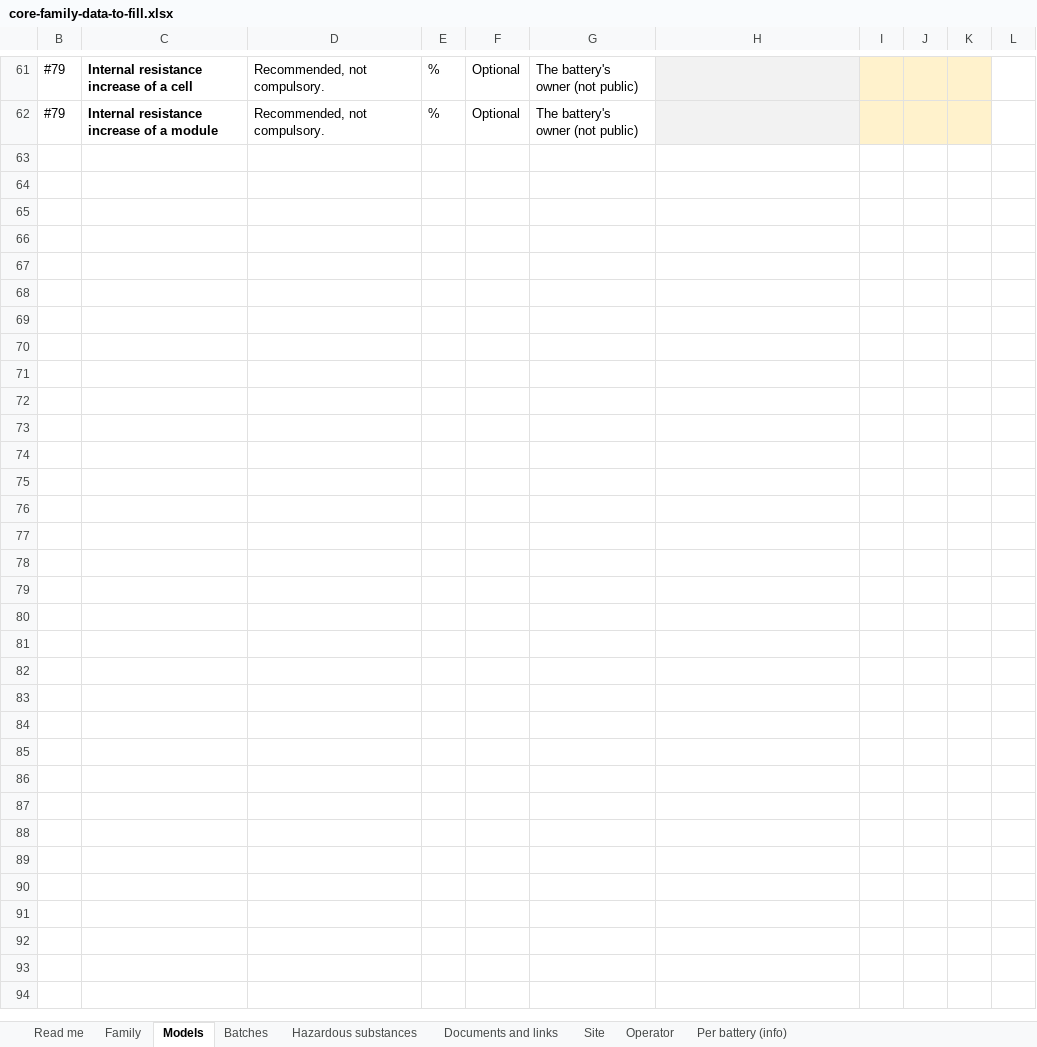
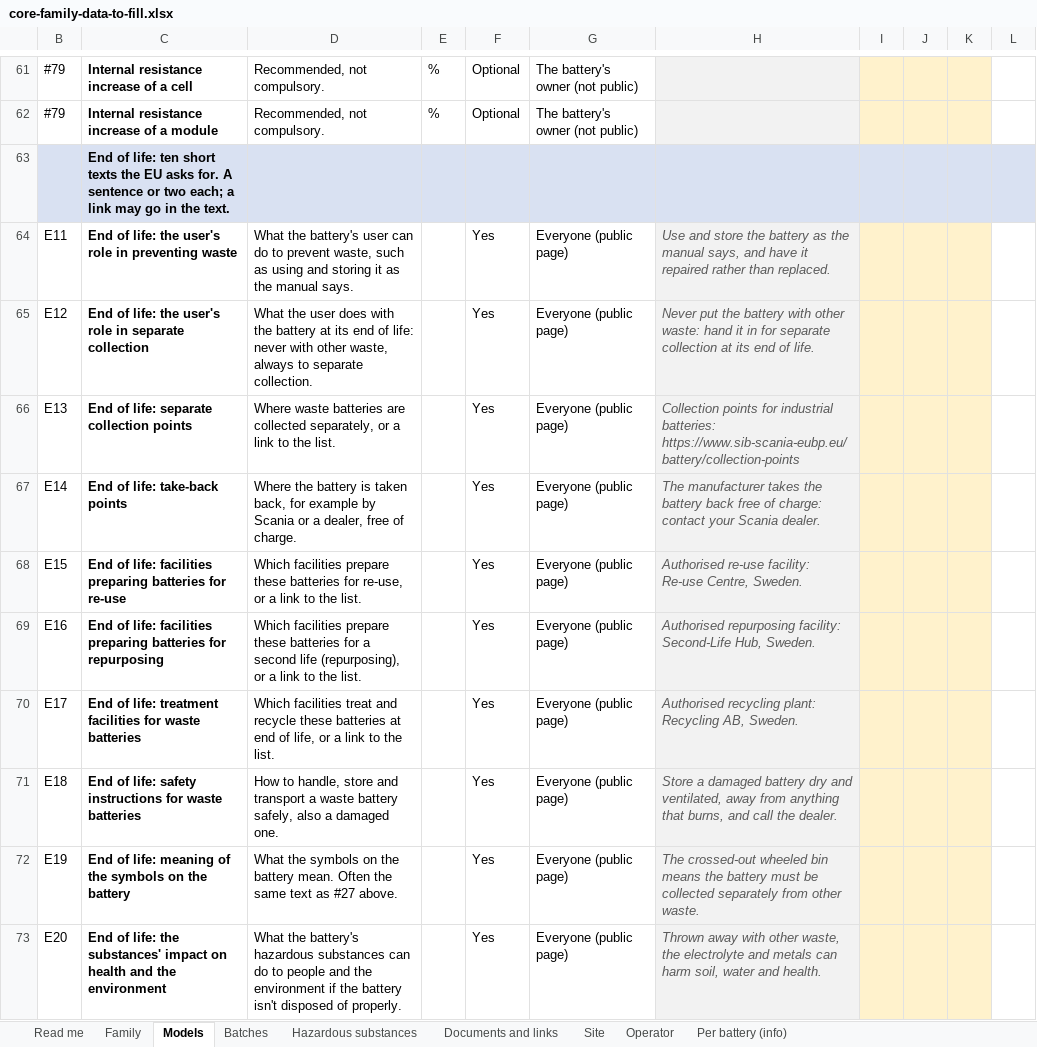
Before and after one commit to kalharakeh/BatteryPassDataModel, an Excel workbook: web/Dpp/Loading/Workbooks/core-family-data-to-fill.xlsx, sheet Models, drawn as a sheet; only a part is shown, gaps mark what is left out; values as stored, in another font and other column widths than the file's, no borders; the diff names each change by its address in the sheet, - before the commit and + after, or states it on an @@ line.

```diff
--- a/web/Dpp/Loading/Workbooks/core-family-data-to-fill.xlsx (sheet Models)
+++ b/web/Dpp/Loading/Workbooks/core-family-data-to-fill.xlsx (sheet Models)
+row 63:  | End of life: ten short texts the EU asks for. A sentence or two each; a link may go in the text.
+row 64: E11 | End of life: the user's role in preventing waste | What the battery's user can do to prevent waste, such as using and storing it as the manual says. |  | Yes | Everyone (public page) | Use and store the battery as the manual says, and have it repaired rather than replaced.
+row 65: E12 | End of life: the user's role in separate collection | What the user does with the battery at its end of life: never with other waste, always to separate collection. |  | Yes | Everyone (public page) | Never put the battery with other waste: hand it in for separate collection at its end of life.
+row 66: E13 | End of life: separate collection points | Where waste batteries are collected separately, or a link to the list. |  | Yes | Everyone (public page) | Collection points for industrial batteries: https://www.sib-scania-eubp.eu/battery/collection-points
+row 67: E14 | End of life: take-back points | Where the battery is taken back, for example by Scania or a dealer, free of charge. |  | Yes | Everyone (public page) | The manufacturer takes the battery back free of charge: contact your Scania dealer.
+row 68: E15 | End of life: facilities preparing batteries for re-use | Which facilities prepare these batteries for re-use, or a link to the list. |  | Yes | Everyone (public page) | Authorised re-use facility: Re-use Centre, Sweden.
+row 69: E16 | End of life: facilities preparing batteries for repurposing | Which facilities prepare these batteries for a second life (repurposing), or a link to the list. |  | Yes | Everyone (public page) | Authorised repurposing facility: Second-Life Hub, Sweden.
+row 70: E17 | End of life: treatment facilities for waste batteries | Which facilities treat and recycle these batteries at end of life, or a link to the list. |  | Yes | Everyone (public page) | Authorised recycling plant: Recycling AB, Sweden.
+row 71: E18 | End of life: safety instructions for waste batteries | How to handle, store and transport a waste battery safely, also a damaged one. |  | Yes | Everyone (public page) | Store a damaged battery dry and ventilated, away from anything that burns, and call the dealer.
+row 72: E19 | End of life: meaning of the symbols on the battery | What the symbols on the battery mean. Often the same text as #27 above. |  | Yes | Everyone (public page) | The crossed-out wheeled bin means the battery must be collected separately from other waste.
+row 73: E20 | End of life: the substances' impact on health and the environment | What the battery's hazardous substances can do to people and the environment if the battery isn't disposed of properly. |  | Yes | Everyone (public page) | Thrown away with other waste, the electrolyte and metals can harm soil, water and health.
```
Also changed, not shown: hidden cells, 9 other files.
